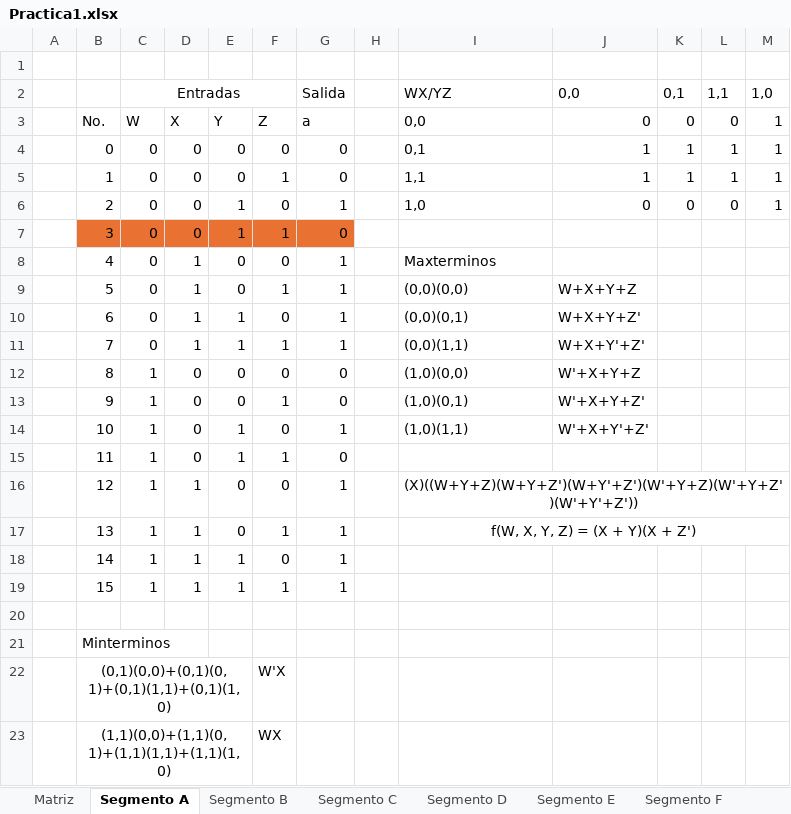
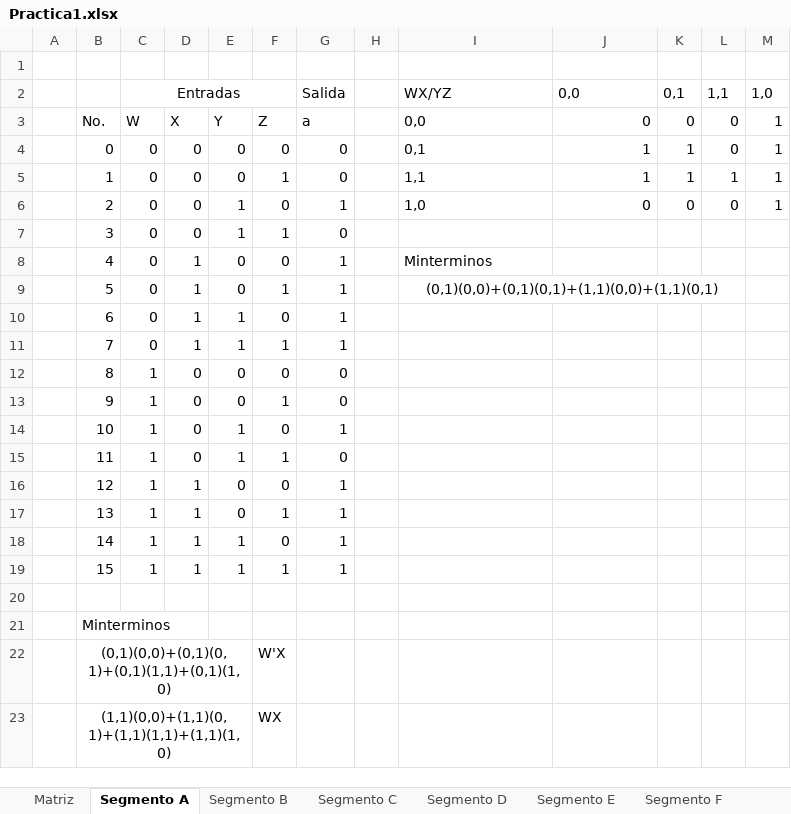
Before and after one commit to KESM12/EJEMPLOSORGA1S2025, an Excel workbook: Practica1/Practica1.xlsx, sheet Segmento A, drawn as a sheet; only a part is shown; values as stored, in another font and other column widths than the file's, no borders; removed rows and columns are numbered as before the commit, all else as after; the diff covers the shown part only; the diff names each change by its address in the sheet, - before the commit and + after, or states it on an @@ line.

```diff
--- a/Practica1/Practica1.xlsx (sheet Segmento A)
+++ b/Practica1/Practica1.xlsx (sheet Segmento A)
-L4: 1
+L4: 0
-B7:G7 fill: #E97132
+B7:G7 fill: none
-I8: Maxterminos
+I8: Minterminos
-I9: (0,0)(0,0)
+I9: (0,1)(0,0)+(0,1)(0,1)+(1,1)(0,0)+(1,1)(0,1)
-I9 alignment: left
+I9 alignment: center
+I9:L9 merged
-J9: W+X+Y+Z
+J9: (empty)
-I10: (0,0)(0,1)
+I10: (empty)
-J10: W+X+Y+Z'
+J10: (empty)
-I11: (0,0)(1,1)
+I11: (empty)
-J11: W+X+Y'+Z'
+J11: (empty)
-I12: (1,0)(0,0)
+I12: (empty)
-J12: W'+X+Y+Z
+J12: (empty)
-I13: (1,0)(0,1)
+I13: (empty)
-J13: W'+X+Y+Z'
+J13: (empty)
-I14: (1,0)(1,1)
+I14: (empty)
-J14: W'+X+Y'+Z'
+J14: (empty)
-I16: (X)((W+Y+Z)(W+Y+Z')(W+Y'+Z')(W'+Y+Z)(W'+Y+Z')(W'+Y'+Z'))
+I16: (empty)
-I16:M16 merged
-I17: f(W, X, Y, Z) = (X + Y)(X + Z')
+I17: (empty)
-I17:M17 merged
```
Also changed, not shown: 13 added rows elsewhere in this sheet, 2 other files.
